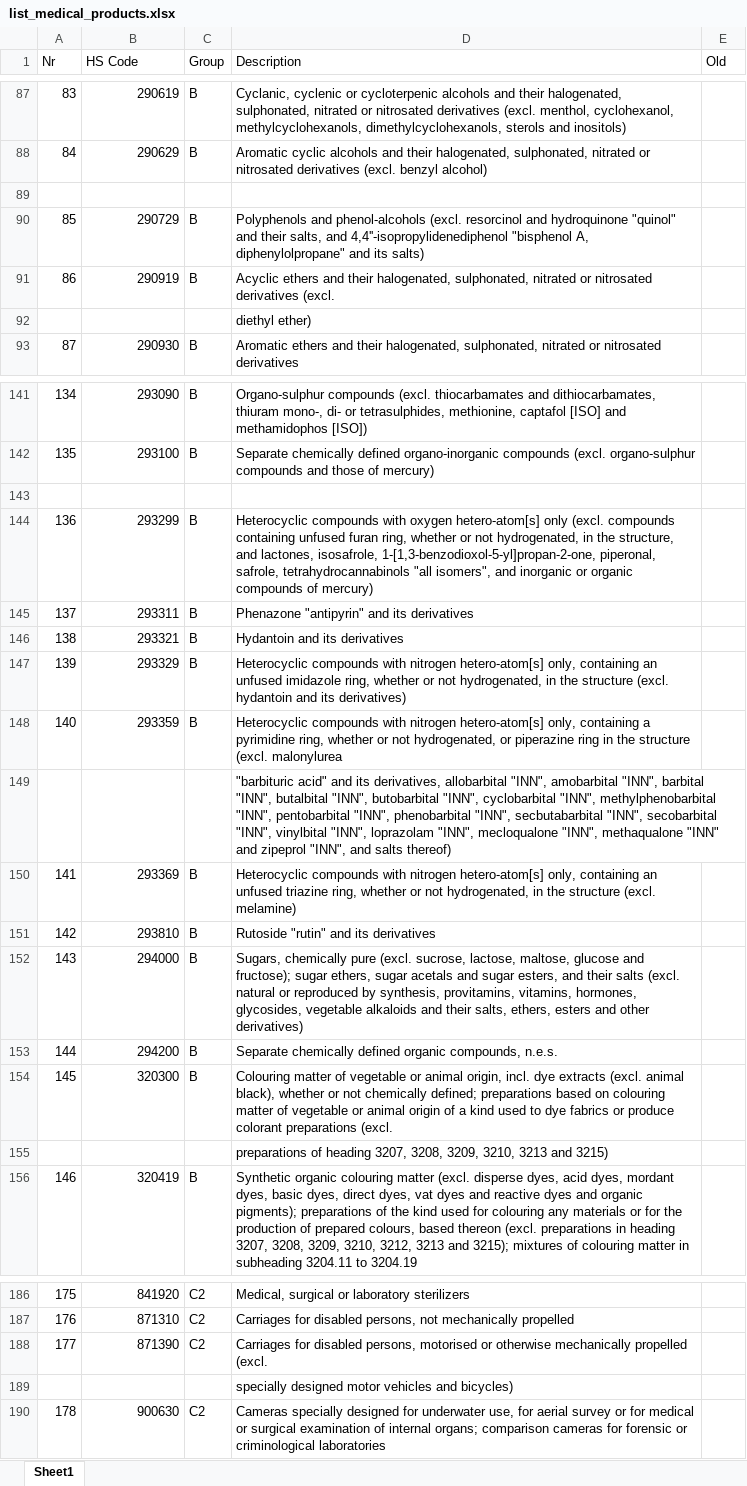
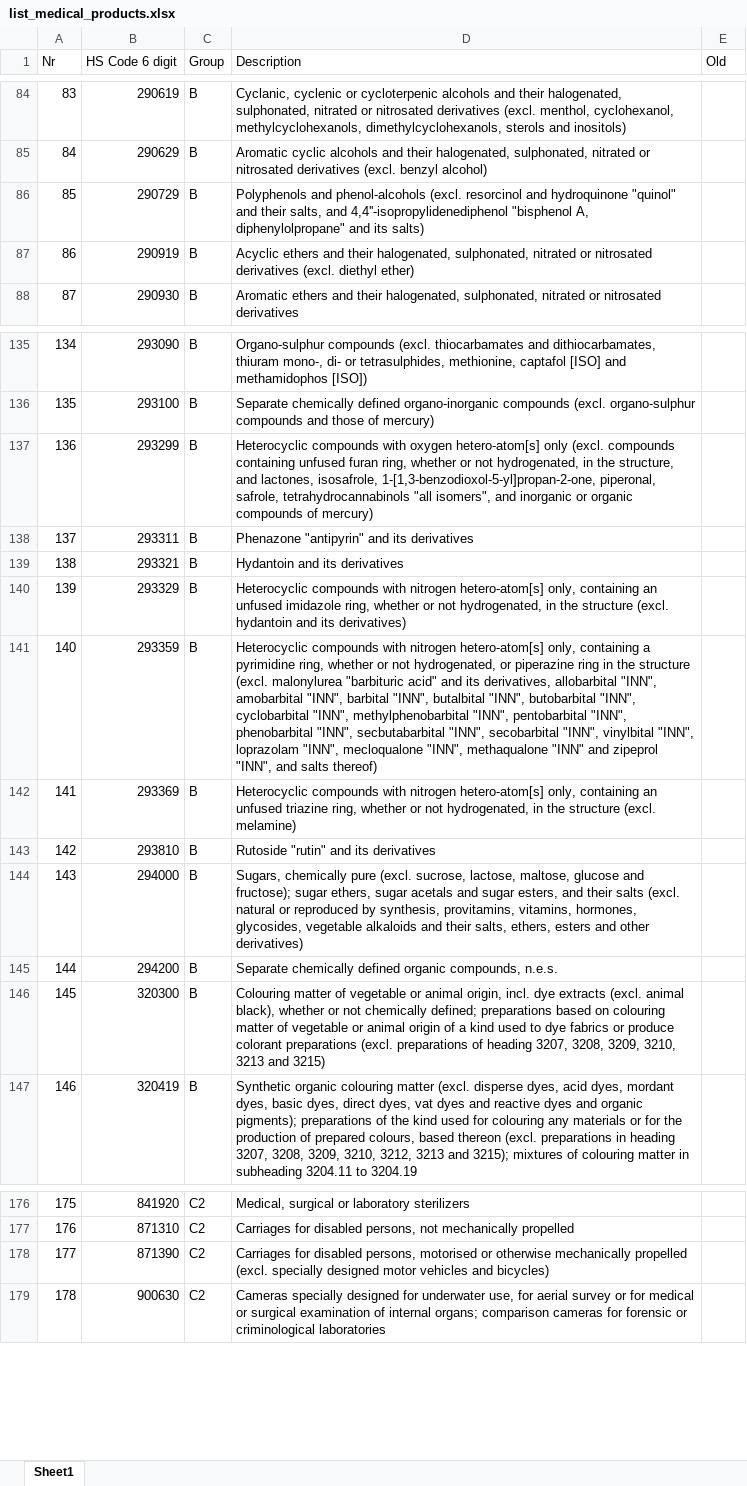
Before and after one commit to turbanisch/helble-medical-products, an Excel workbook: data/derived/list_medical_products.xlsx, sheet Sheet1, drawn as a sheet; only a part is shown, gaps mark what is left out; values as stored, in another font and other column widths than the file's, no borders; removed rows and columns are numbered as before the commit, all else as after; the diff covers the shown part only; the diff names each change by its address in the sheet, - before the commit and + after, or states it on an @@ line.

Commit message:
fix line breaks manually

```diff
--- a/data/derived/list_medical_products.xlsx (sheet Sheet1)
+++ b/data/derived/list_medical_products.xlsx (sheet Sheet1)
-B1: HS Code
+B1: HS Code 6 digit
-row 89: (empty)
-D87 (Description): …derivatives (excl.
+D87 (Description): …derivatives (excl. diethyl ether)
-row 92:  |  |  | diethyl ether)
-row 143: (empty)
-D141 (Description): …(excl. malonylurea
+D141 (Description): …(excl. malonylurea "barbituric acid" and its derivatives, allobarbital "INN", amobarbital "INN", barbital "INN", butalbital "INN", butobarbital "INN", cyclobarbital "INN", methylphenobarbital "INN", pentobarbital "INN", phenobarbital "INN", secbutabarbital "INN", secobarbital "INN", vinylbital "INN", loprazolam "INN", mecloqualone "INN", methaqualone "INN" and zipeprol "INN", and salts thereof)
-row 149:  |  |  | "barbituric acid" and its derivatives, allobarbital "INN", amobarbital "INN", barbital "INN", butalbital "INN", butobarbital "INN", cyclobarbital "INN", methylphenobarbital "INN", pentobarbital "INN", phenobarbital "INN", secbutabarbital "INN", secobarbital "INN", vinylbital "INN", loprazolam "INN", mecloqualone "INN", methaqualone "INN" and zipeprol "INN", and salts thereof)
-D146 (Description): …preparations (excl.
+D146 (Description): …preparations (excl. preparations of heading 3207, 3208, 3209, 3210, 3213 and 3215)
-row 155:  |  |  | preparations of heading 3207, 3208, 3209, 3210, 3213 and 3215)
-D178 (Description): …propelled (excl.
+D178 (Description): …propelled (excl. specially designed motor vehicles and bicycles)
-row 189:  |  |  | specially designed motor vehicles and bicycles)
```
Also changed, not shown: 5 removed rows elsewhere in this sheet.
